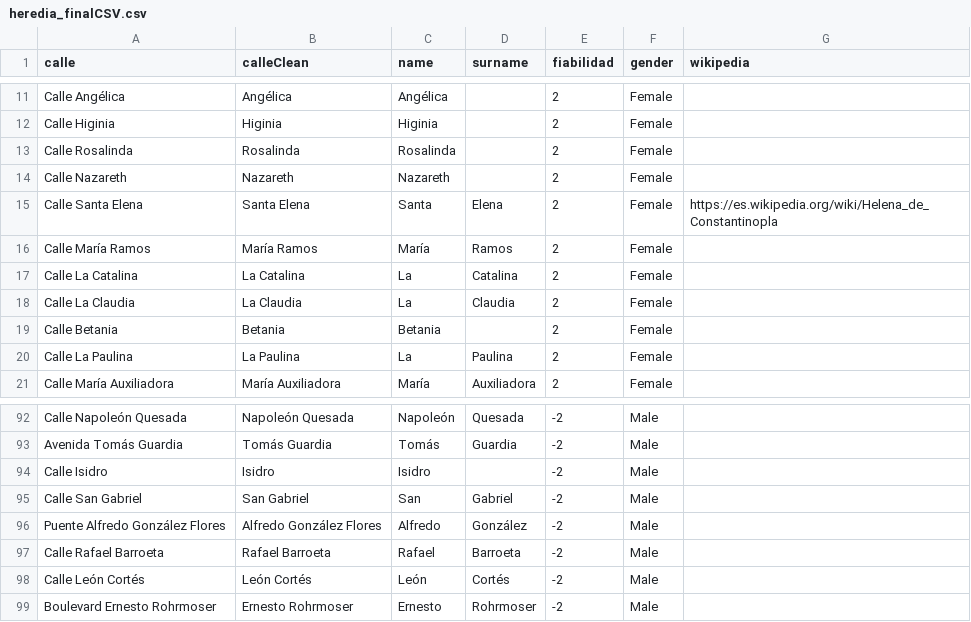
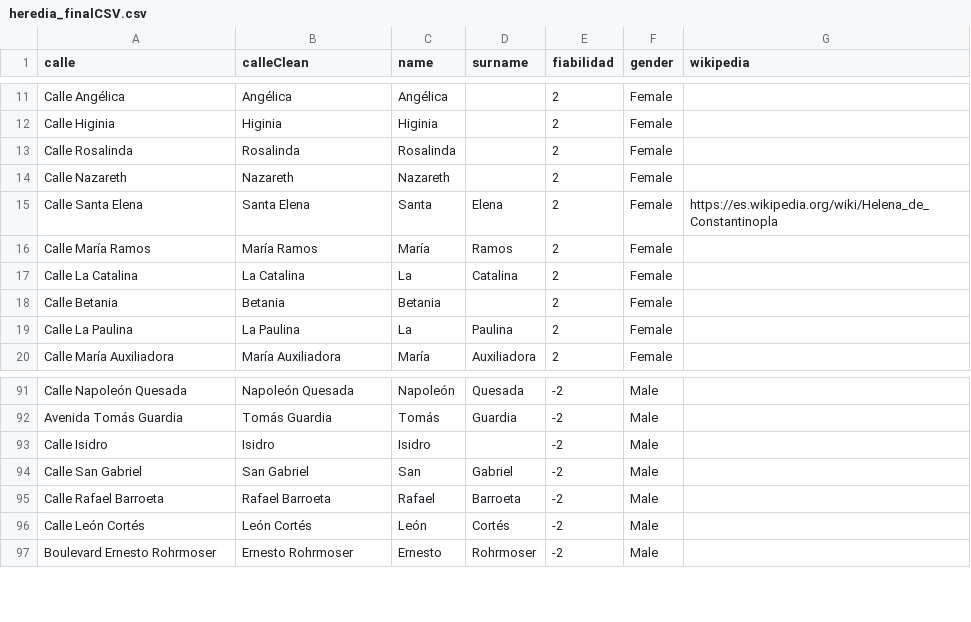
Before and after one commit to betCG/lascallesdelasmujeres, a CSV file: data/heredia_finalCSV.csv, drawn as a sheet; only a part is shown, gaps mark what is left out.

```diff
--- a/data/heredia_finalCSV.csv
+++ b/data/heredia_finalCSV.csv
@@ -17,3 +17,2 @@ Calle María Ramos;María Ramos;María;Ramos;2;Female;
 Calle La Catalina;La Catalina;La;Catalina;2;Female;
-Calle La Claudia;La Claudia;La;Claudia;2;Female;
 Calle Betania;Betania;Betania;;2;Female;
@@ -95,3 +94,2 @@ Calle Isidro;Isidro;Isidro;;-2;Male;
 Calle San Gabriel;San Gabriel;San;Gabriel;-2;Male;
-Puente Alfredo González Flores;Alfredo González Flores;Alfredo;González;-2;Male;
 Calle Rafael Barroeta;Rafael Barroeta;Rafael;Barroeta;-2;Male;
```
Also changed, not shown: data/alajuela_finalCSV.csv, 7 other files.
